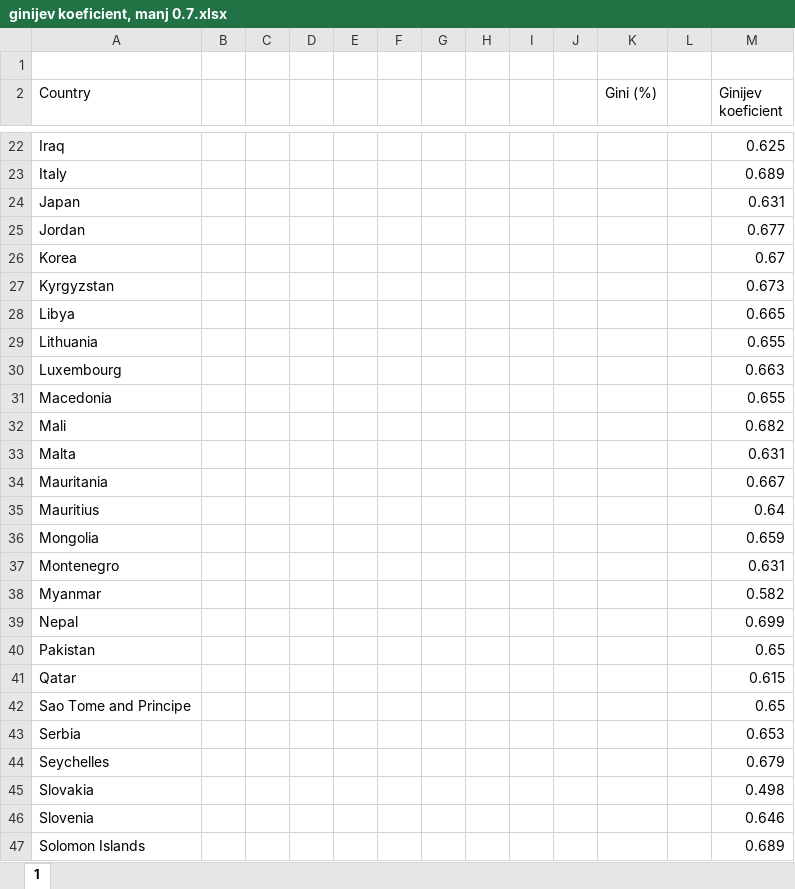
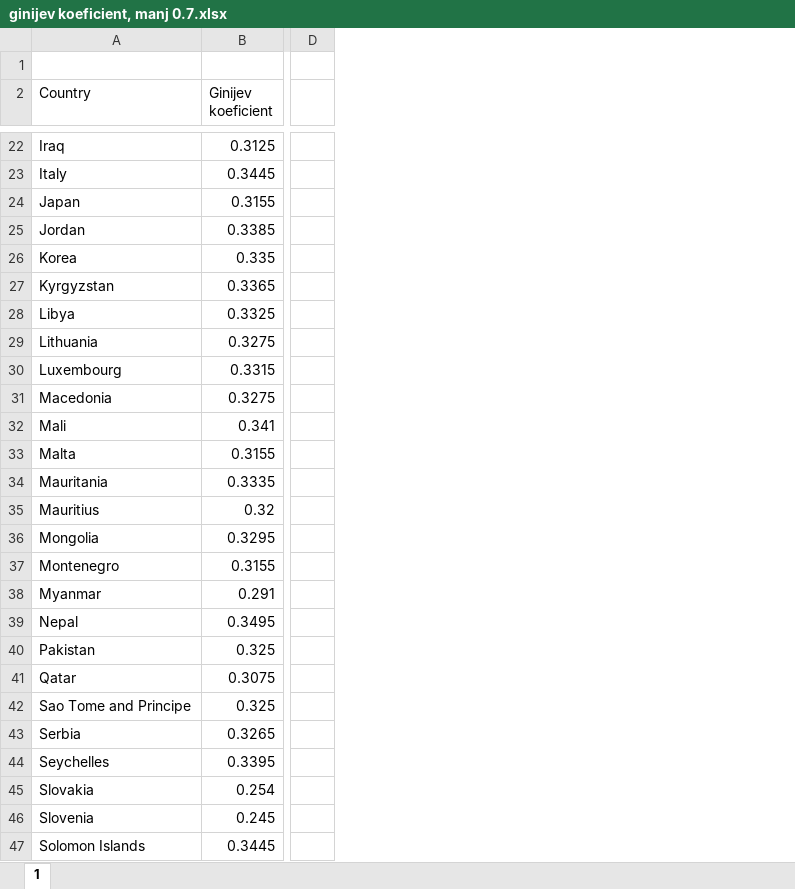
Before and after one commit to ines-silc/Skupinski_seminar_2019, an Excel workbook: Tabele/ginijev koeficient, manj 0.7.xlsx, sheet 1, drawn as a sheet; only a part is shown, gaps mark what is left out; values as stored, in another font and other column widths than the file's, no borders; charts and pictures not drawn; removed rows and columns are numbered as before the commit, all else as after; the diff covers the shown part only; the diff names each change by its address in the sheet, - before the commit and + after, or states it on an @@ line.

```diff
--- a/Tabele/ginijev koeficient, manj 0.7.xlsx (sheet 1)
+++ b/Tabele/ginijev koeficient, manj 0.7.xlsx (sheet 1)
-column B, empty
-column C, empty
-column D, empty
-column E, empty
-column F, empty
-column G, empty
-column H, empty
-column I, empty
-column J, empty
-column K (Gini (%)), empty
-column L, empty
+column D, empty
-B22 (Ginijev koeficient): 0.625
+B22 (Ginijev koeficient): 0.3125
-B23 (Ginijev koeficient): 0.689
+B23 (Ginijev koeficient): 0.3445
-B24 (Ginijev koeficient): 0.631
+B24 (Ginijev koeficient): 0.3155
-B25 (Ginijev koeficient): 0.677
+B25 (Ginijev koeficient): 0.3385
-B26 (Ginijev koeficient): 0.67
+B26 (Ginijev koeficient): 0.335
-B27 (Ginijev koeficient): 0.673
+B27 (Ginijev koeficient): 0.3365
-B28 (Ginijev koeficient): 0.665
+B28 (Ginijev koeficient): 0.3325
-B29 (Ginijev koeficient): 0.655
+B29 (Ginijev koeficient): 0.3275
-B30 (Ginijev koeficient): 0.663
+B30 (Ginijev koeficient): 0.3315
-B31 (Ginijev koeficient): 0.655
+B31 (Ginijev koeficient): 0.3275
-B32 (Ginijev koeficient): 0.682
+B32 (Ginijev koeficient): 0.341
-B33 (Ginijev koeficient): 0.631
+B33 (Ginijev koeficient): 0.3155
-B34 (Ginijev koeficient): 0.667
+B34 (Ginijev koeficient): 0.3335
-B35 (Ginijev koeficient): 0.64
+B35 (Ginijev koeficient): 0.32
-B36 (Ginijev koeficient): 0.659
+B36 (Ginijev koeficient): 0.3295
-B37 (Ginijev koeficient): 0.631
+B37 (Ginijev koeficient): 0.3155
-B38 (Ginijev koeficient): 0.582
+B38 (Ginijev koeficient): 0.291
-B39 (Ginijev koeficient): 0.699
+B39 (Ginijev koeficient): 0.3495
-B40 (Ginijev koeficient): 0.65
+B40 (Ginijev koeficient): 0.325
-B41 (Ginijev koeficient): 0.615
+B41 (Ginijev koeficient): 0.3075
-B42 (Ginijev koeficient): 0.65
+B42 (Ginijev koeficient): 0.325
-B43 (Ginijev koeficient): 0.653
+B43 (Ginijev koeficient): 0.3265
-B44 (Ginijev koeficient): 0.679
+B44 (Ginijev koeficient): 0.3395
-B45 (Ginijev koeficient): 0.498
+B45 (Ginijev koeficient): 0.254
-B46 (Ginijev koeficient): 0.646
+B46 (Ginijev koeficient): 0.245
-B47 (Ginijev koeficient): 0.689
+B47 (Ginijev koeficient): 0.3445
```
Also changed, not shown: 1 added column and 29 edited cells elsewhere in this sheet, charts or pictures, Tabele/ginijev koeficient, več 0.9.xlsx, 4 other files.
